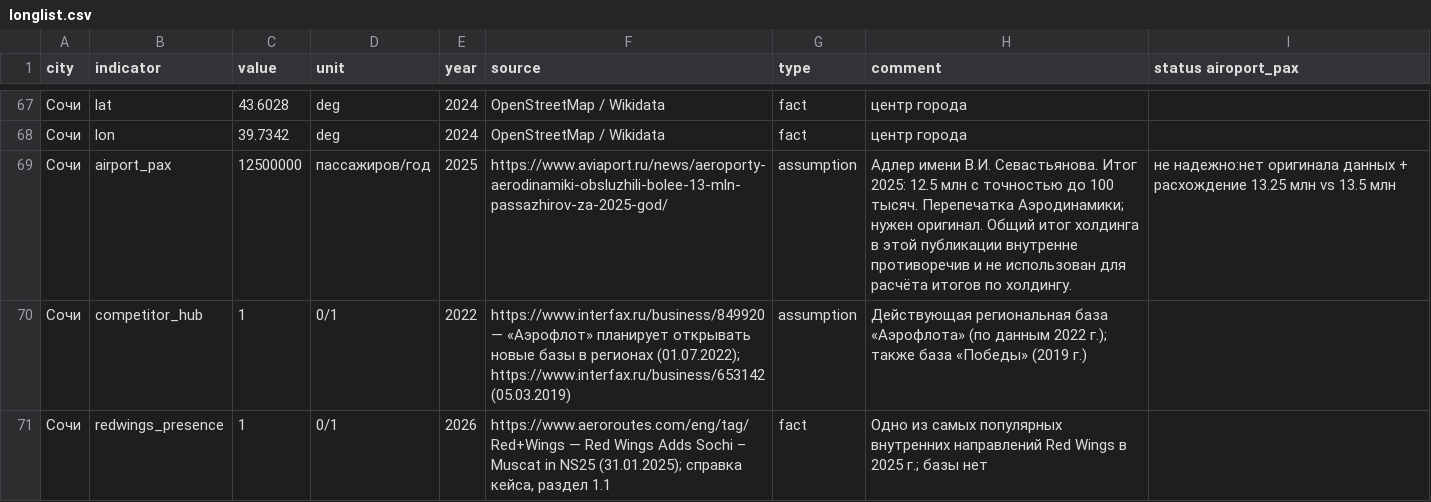
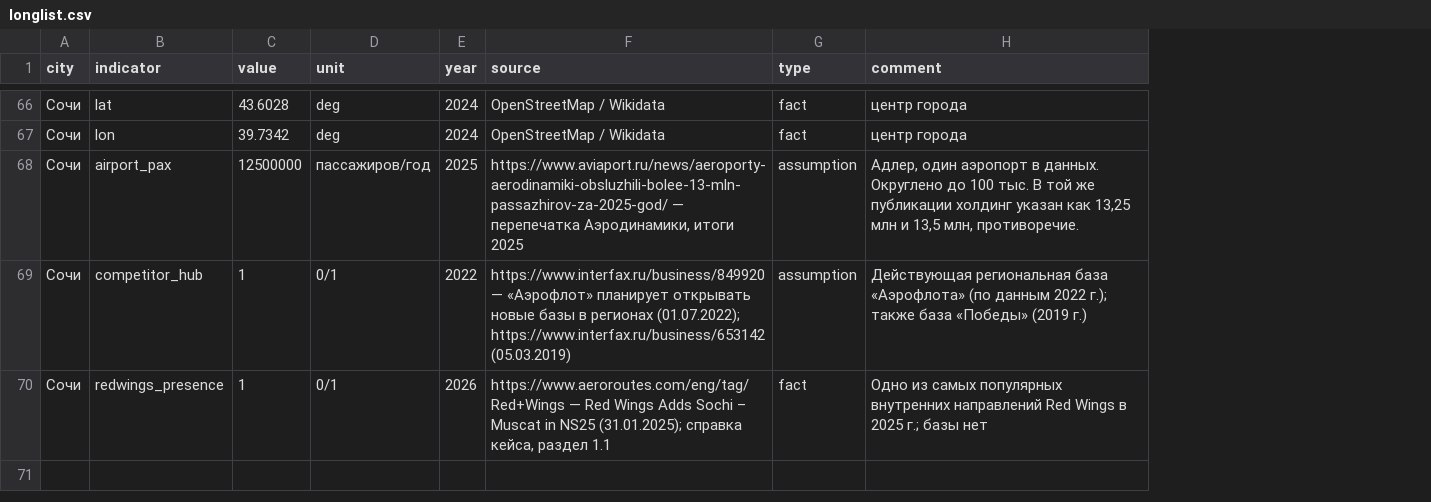
Before and after one commit to viktaim/transport-connectivity-hack, a CSV file: data/processed/longlist.csv, drawn as a sheet; only a part is shown, gaps mark what is left out; removed rows and columns are numbered as before the commit, all else as after; the diff covers the shown part only; the diff names each change by its address in the sheet, - before the commit and + after, or states it on an @@ line.

```diff
--- a/data/processed/longlist.csv
+++ b/data/processed/longlist.csv
-column I (status airoport_pax), row 69: не надежно:нет оригинала данных + расхождение 13.25 млн vs 13.5 млн
-F68 (source): https://www.aviaport.ru/news/aeroporty-aerodinamiki-obsluzhili-bolee-13-mln-passazhirov-za-2025-god/
+F68 (source): https://www.aviaport.ru/news/aeroporty-aerodinamiki-obsluzhili-bolee-13-mln-passazhirov-za-2025-god/ — перепечатка Аэродинамики, итоги 2025
-H68 (comment): Адлер имени В.И. Севастьянова. Итог 2025: 12.5 млн с точностью до 100 тысяч. Перепечатка Аэродинамики; нужен оригинал. Общий итог холдинга в этой публикации внутренне противоречив и не использован для расчёта итогов по холдингу.
+H68 (comment): Адлер, один аэропорт в данных. Округлено до 100 тыс. В той же публикации холдинг указан как 13,25 млн и 13,5 млн, противоречие.
```
Also changed, not shown: 1 removed row and 26 edited cells elsewhere in this file.
